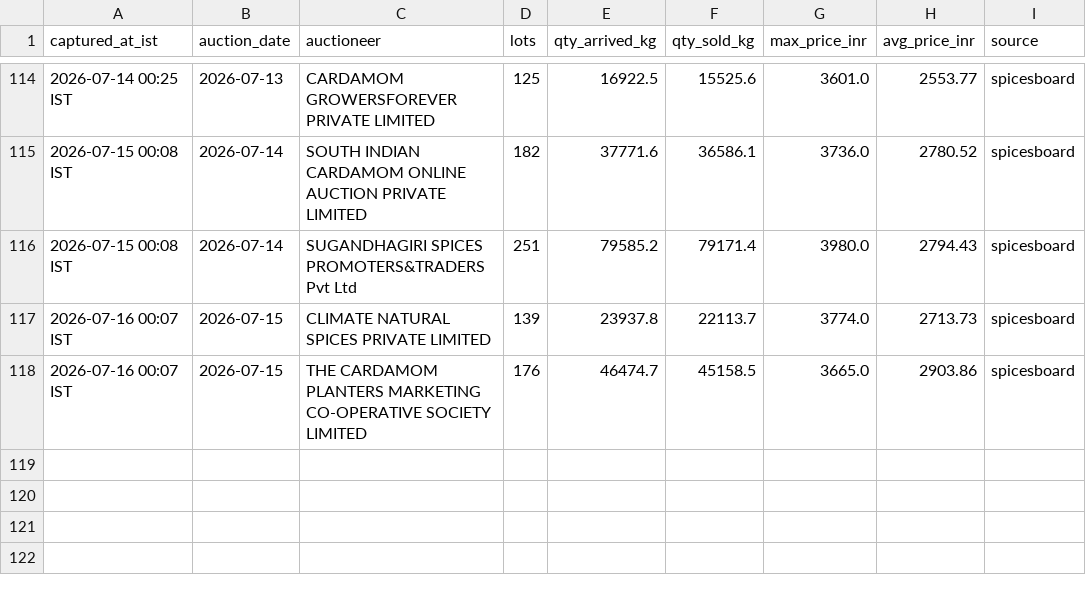
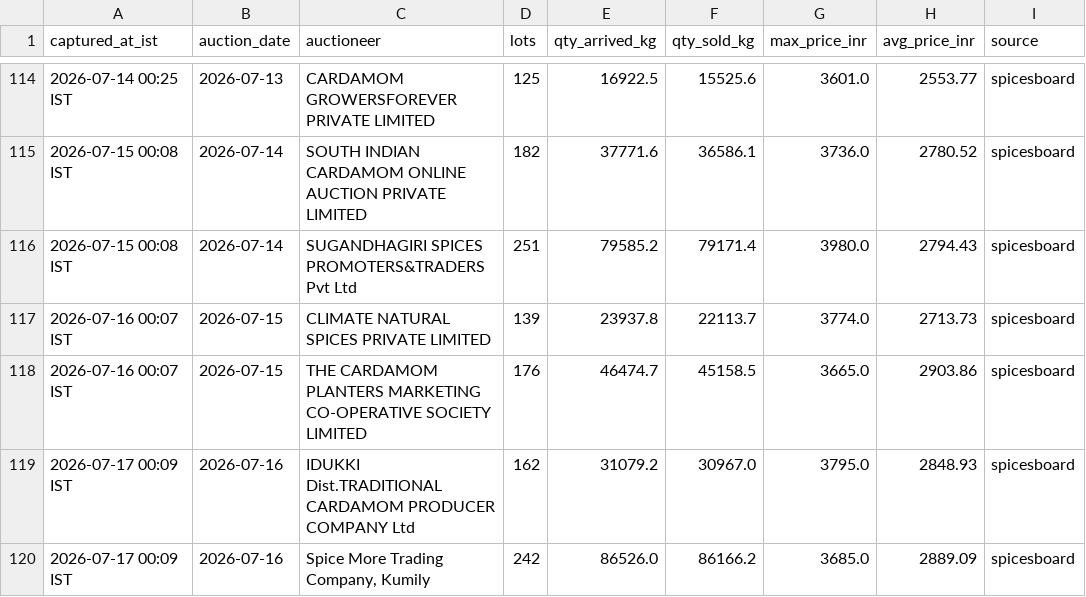
Before and after one commit to ArunSony2015/cardamom-scraper, a CSV file: data/auction_data.csv, drawn as a sheet; only a part is shown, gaps mark what is left out; the diff names each change by its address in the sheet, - before the commit and + after, or states it on an @@ line.

```diff
--- a/data/auction_data.csv
+++ b/data/auction_data.csv
+row 119: 2026-07-17 00:09 IST | 2026-07-16 | IDUKKI Dist.TRADITIONAL CARDAMOM PRODUCER COMPANY Ltd | 162 | 31079.2 | 30967.0 | 3795.0 | 2848.93 | spicesboard
+row 120: 2026-07-17 00:09 IST | 2026-07-16 | Spice More Trading Company, Kumily | 242 | 86526.0 | 86166.2 | 3685.0 | 2889.09 | spicesboard
```
